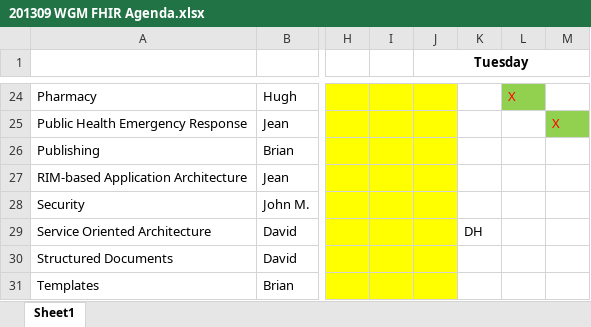
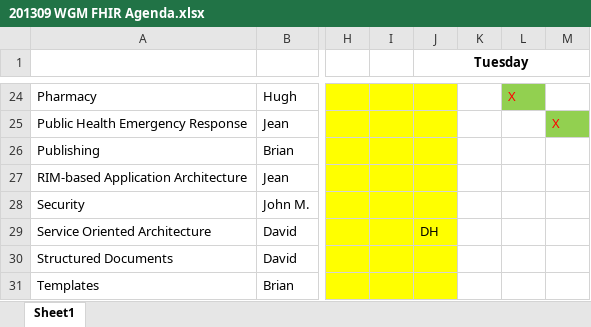
Before and after one commit to vista-novo/fhir, an Excel workbook: documents/Agendas/201309 WGM FHIR Agenda.xlsx, sheet Sheet1, drawn as a sheet; only a part is shown, gaps mark what is left out; values as stored, in another font and other column widths than the file's, no borders; the diff names each change by its address in the sheet, - before the commit and + after, or states it on an @@ line.

Commit message:
added dh to spa q1
git-svn-id: http://gforge.hl7.org/svn/fhir/trunk@1740 2f0db536-2c49-4257-a3fa-e771ed206c19

```diff
--- a/documents/Agendas/201309 WGM FHIR Agenda.xlsx (sheet Sheet1)
+++ b/documents/Agendas/201309 WGM FHIR Agenda.xlsx (sheet Sheet1)
-J29 (Tuesday): (empty)
+J29 (Tuesday): DH
-K29: DH
+K29: (empty)
```
